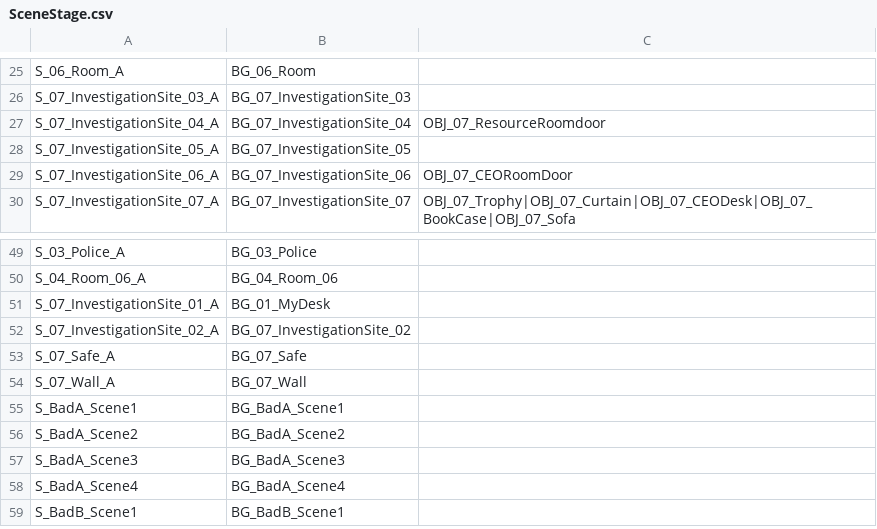
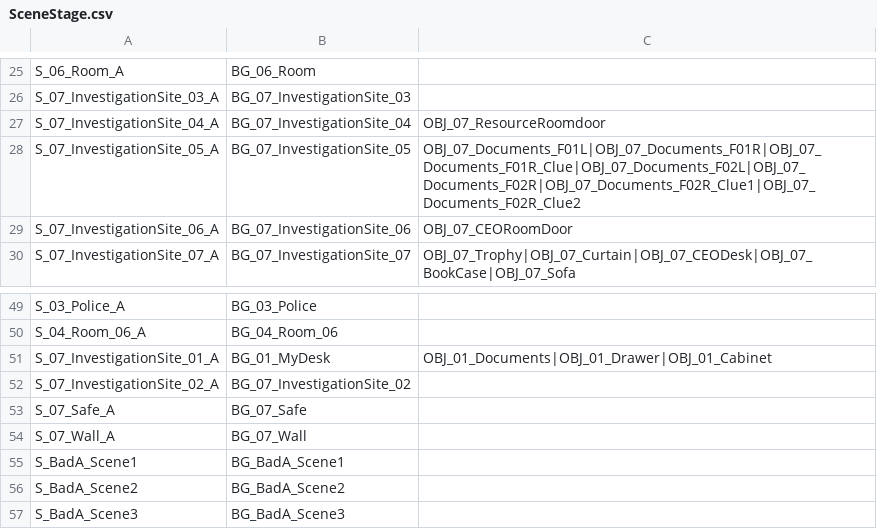
Before and after one commit to mikeolw/2KH1-2KH1project, a CSV file: Assets/StreamingAssets/Stage/SceneStage.csv, drawn as a sheet; only a part is shown, gaps mark what is left out; the shorter side is filled out with more unchanged rows.

```diff
--- a/Assets/StreamingAssets/Stage/SceneStage.csv
+++ b/Assets/StreamingAssets/Stage/SceneStage.csv
@@ -27,3 +27,3 @@ S_07_InvestigationSite_03_A,BG_07_InvestigationSite_03,
 S_07_InvestigationSite_04_A,BG_07_InvestigationSite_04,OBJ_07_ResourceRoomdoor
-S_07_InvestigationSite_05_A,BG_07_InvestigationSite_05,
+S_07_InvestigationSite_05_A,BG_07_InvestigationSite_05,OBJ_07_Documents_F01L|OBJ_07_Documents_F01R|OBJ_07_Documents_F01R_Clue|OBJ_07_Documents_F02L|OBJ_07_Documents_F02R|OBJ_07_Documents_F02R_Clue1|OBJ_07_Documents_F02R_Clue2
 S_07_InvestigationSite_06_A,BG_07_InvestigationSite_06,OBJ_07_CEORoomDoor
@@ -50,3 +50,3 @@ S_03_Police_A,BG_03_Police,
 S_04_Room_06_A,BG_04_Room_06,
-S_07_InvestigationSite_01_A,BG_01_MyDesk,
+S_07_InvestigationSite_01_A,BG_01_MyDesk,OBJ_01_Documents|OBJ_01_Drawer|OBJ_01_Cabinet
 S_07_InvestigationSite_02_A,BG_07_InvestigationSite_02,
```
Also changed, not shown: Assets/StreamingAssets/Stage/IllustLayout.csv.
